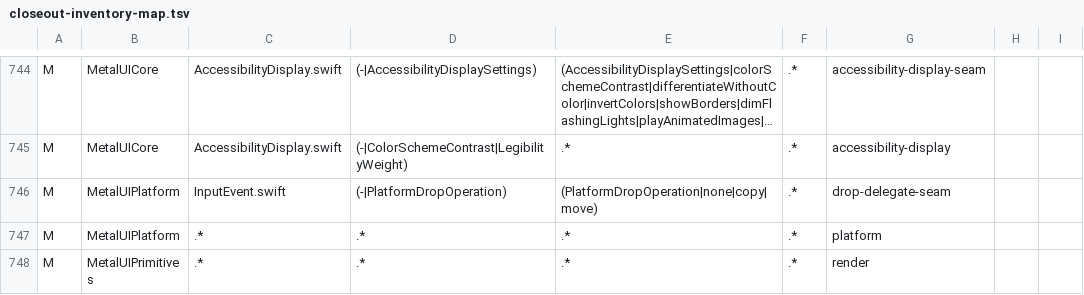
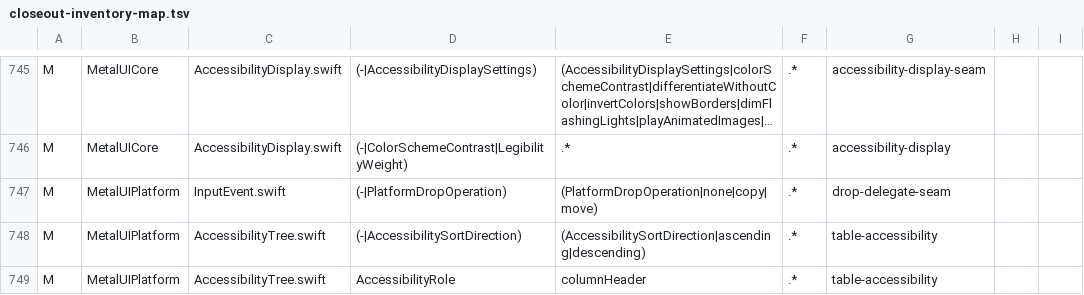
Before and after one commit to mburger89/MetalUI, a TSV file: docs/probes/closeout-inventory-map.tsv, drawn as a sheet; only a part is shown, gaps mark what is left out; the shorter side is filled out with more unchanged rows; long unchanged cells end in …; the diff covers the shown part only; the diff names each change by its address in the sheet, - before the commit and + after, or states it on an @@ line.

```diff
--- a/docs/probes/closeout-inventory-map.tsv
+++ b/docs/probes/closeout-inventory-map.tsv
+row 748: M | MetalUIPlatform | AccessibilityTree.swift | (-|AccessibilitySortDirection) | (AccessibilitySortDirection|ascending|descending) | .* | table-accessibility
+row 749: M | MetalUIPlatform | AccessibilityTree.swift | AccessibilityRole | columnHeader | .* | table-accessibility
```
Also changed, not shown: 2 added rows elsewhere in this file, 28 other files.
